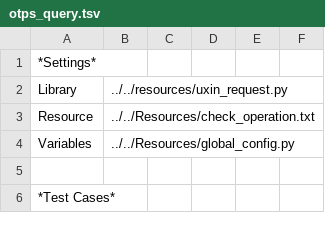
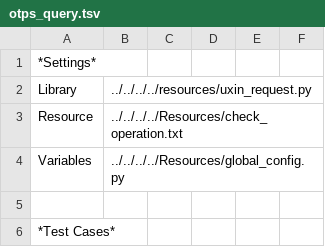
Before and after one commit to ianxiaohanxu/ui_auto_test, a TSV file: scripts/interface_test/uxin/das/otps_query.tsv, drawn as a sheet; only a part is shown.

```diff
--- a/scripts/interface_test/uxin/das/otps_query.tsv
+++ b/scripts/interface_test/uxin/das/otps_query.tsv
@@ -1,5 +1,5 @@
 *Settings*							
-Library	../../resources/uxin_request.py						
-Resource	../../Resources/check_operation.txt						
-Variables	../../Resources/global_config.py						
+Library	../../../../resources/uxin_request.py						
+Resource	../../../../Resources/check_operation.txt						
+Variables	../../../../Resources/global_config.py						
 							
```
Also changed, not shown: 1 other file.
